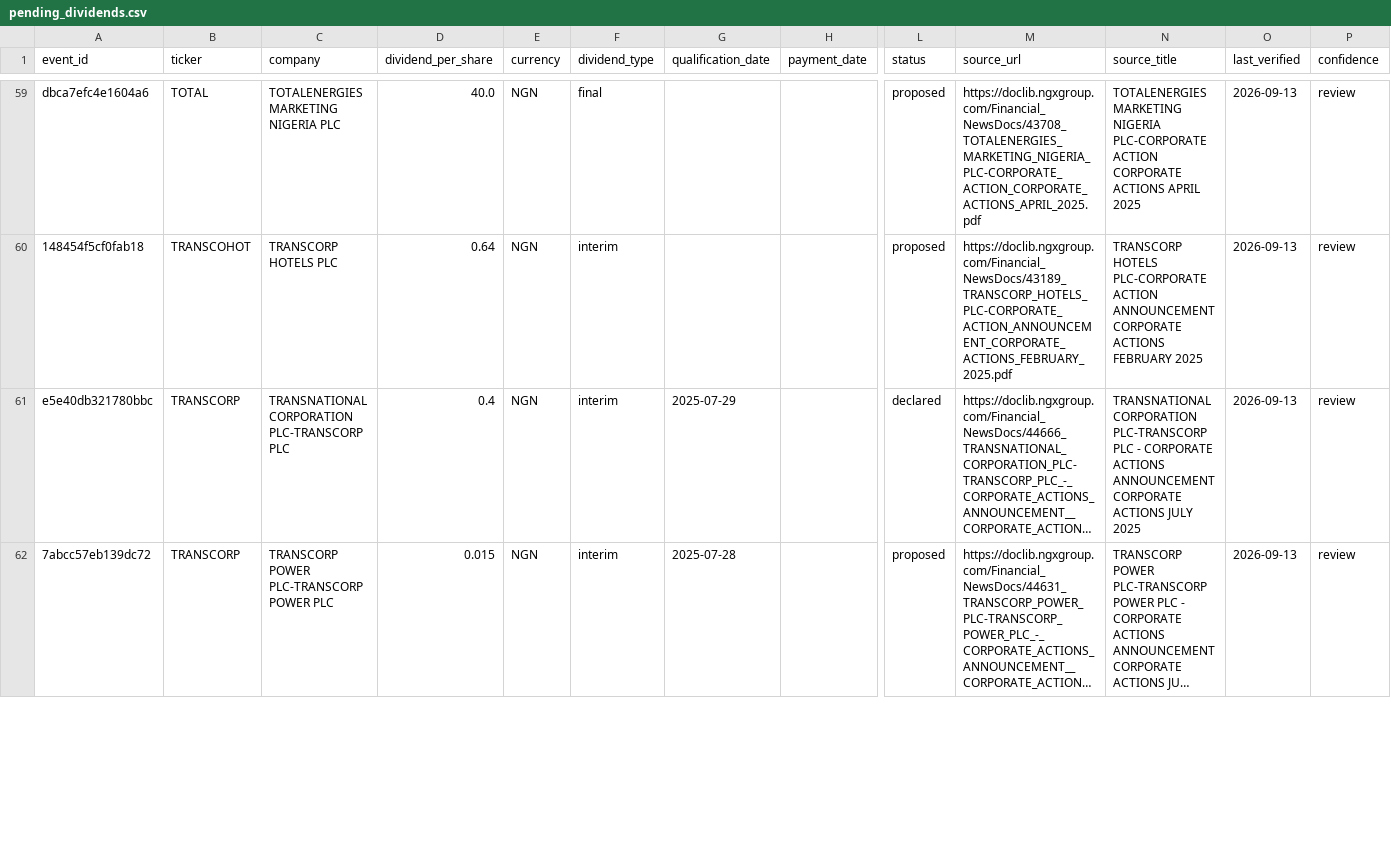
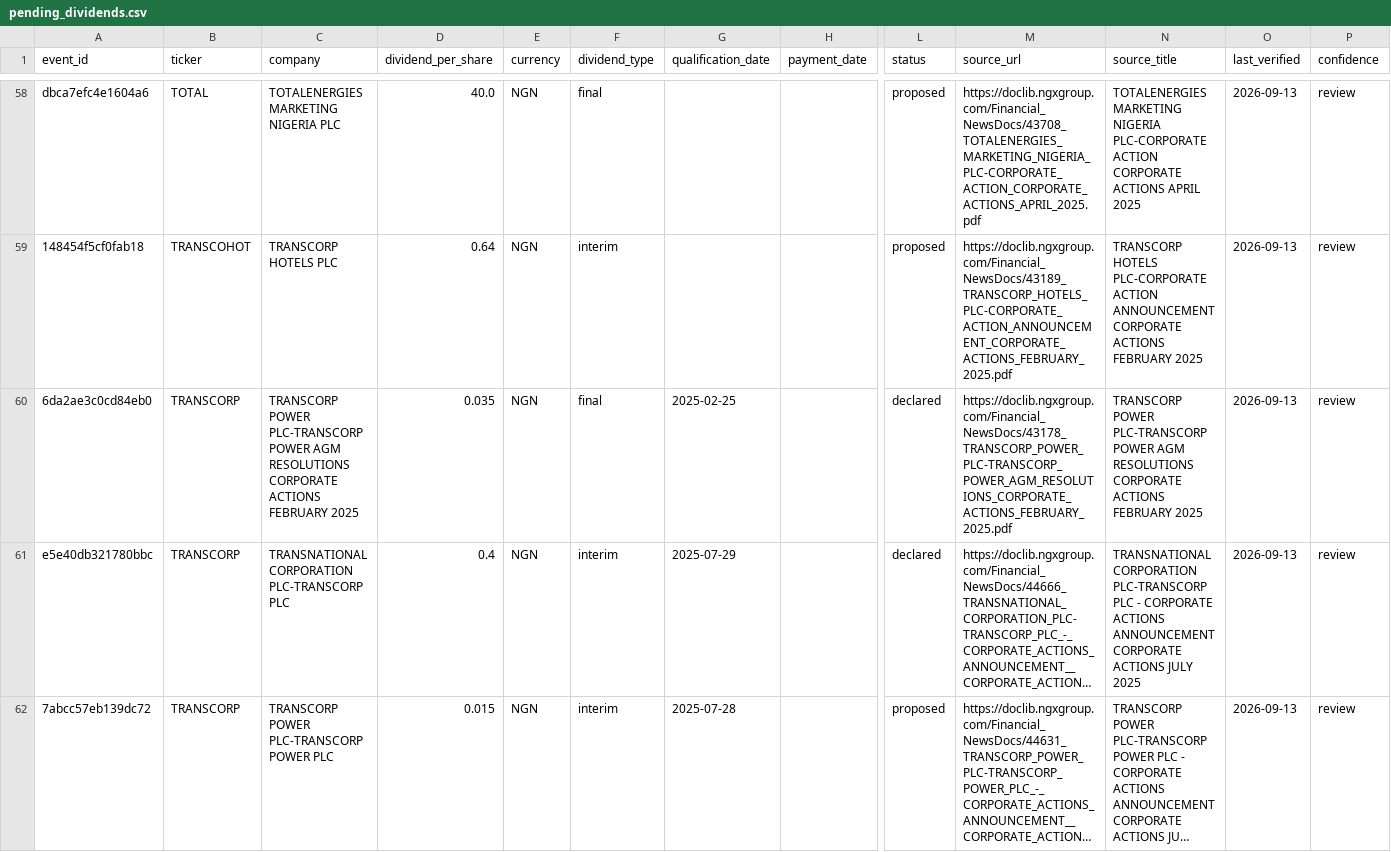
Before and after one commit to osargrrgrn/nairasheets-dividend-feed, a CSV file: docs/pending_dividends.csv, drawn as a sheet; only a part is shown, gaps mark what is left out; long unchanged cells end in …; rows hold the shown columns only; the diff covers the shown part only; the diff names each change by its address in the sheet, - before the commit and + after, or states it on an @@ line.

```diff
--- a/docs/pending_dividends.csv
+++ b/docs/pending_dividends.csv
+row 60: 6da2ae3c0cd84eb0 | TRANSCORP | TRANSCORP POWER PLC-TRANSCORP POWER AGM RESOLUTIONS CORPORATE ACTIONS FEBRUARY 2025 | 0.035 | NGN | final | 2025-02-25 |  | declared | https://doclib.ngxgroup.com/Financial_NewsDocs/43178_TRANSCORP_POWER_PLC-TRANSCORP_POWER_AGM_RESOLUTIONS_CORPORATE_ACTIONS_FEBRUARY_2025.pdf | TRANSCORP POWER PLC-TRANSCORP POWER AGM RESOLUTIONS CORPORATE ACTIONS FEBRUARY 2025 | 2026-09-13 | review
```
Also changed, not shown: 2 added rows, 2 removed rows and 18 edited cells elsewhere in this file, docs/dividends.csv, 5 other files.
